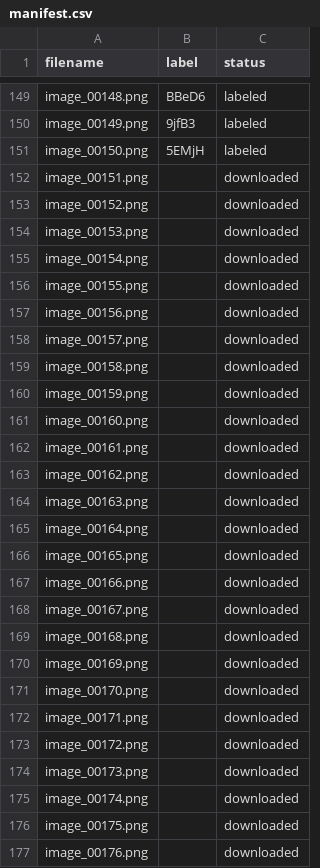
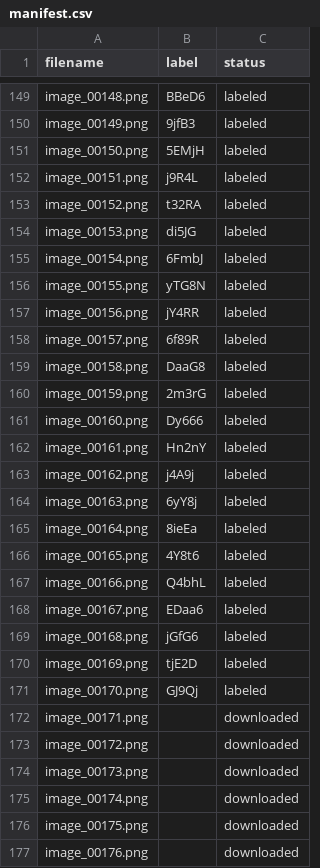
Before and after one commit to VaranasiRajesh612/OCR, a CSV file: image_dataset/manifest.csv, drawn as a sheet; only a part is shown, gaps mark what is left out.

Commit message:
Update image_dataset/manifest.csv labels via mobile tool

```diff
--- a/image_dataset/manifest.csv
+++ b/image_dataset/manifest.csv
@@ -151,22 +151,22 @@ image_00149.png,9jfB3,labeled
 image_00150.png,5EMjH,labeled
-image_00151.png,,downloaded
-image_00152.png,,downloaded
-image_00153.png,,downloaded
-image_00154.png,,downloaded
-image_00155.png,,downloaded
-image_00156.png,,downloaded
-image_00157.png,,downloaded
-image_00158.png,,downloaded
-image_00159.png,,downloaded
-image_00160.png,,downloaded
-image_00161.png,,downloaded
-image_00162.png,,downloaded
-image_00163.png,,downloaded
-image_00164.png,,downloaded
-image_00165.png,,downloaded
-image_00166.png,,downloaded
-image_00167.png,,downloaded
-image_00168.png,,downloaded
-image_00169.png,,downloaded
-image_00170.png,,downloaded
+image_00151.png,j9R4L,labeled
+image_00152.png,t32RA,labeled
+image_00153.png,di5JG,labeled
+image_00154.png,6FmbJ,labeled
+image_00155.png,yTG8N,labeled
+image_00156.png,jY4RR,labeled
+image_00157.png,6f89R,labeled
+image_00158.png,DaaG8,labeled
+image_00159.png,2m3rG,labeled
+image_00160.png,Dy666,labeled
+image_00161.png,Hn2nY,labeled
+image_00162.png,j4A9j,labeled
+image_00163.png,6yY8j,labeled
+image_00164.png,8ieEa,labeled
+image_00165.png,4Y8t6,labeled
+image_00166.png,Q4bhL,labeled
+image_00167.png,EDaa6,labeled
+image_00168.png,jGfG6,labeled
+image_00169.png,tjE2D,labeled
+image_00170.png,GJ9Qj,labeled
 image_00171.png,,downloaded
```
